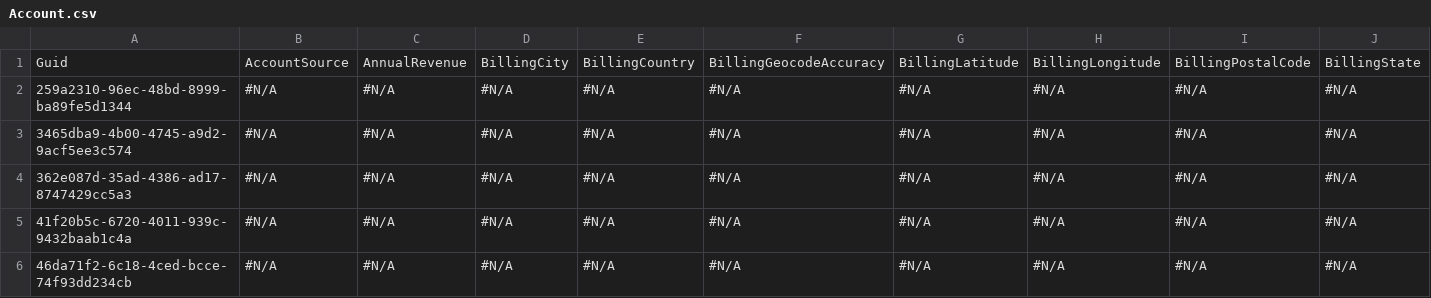
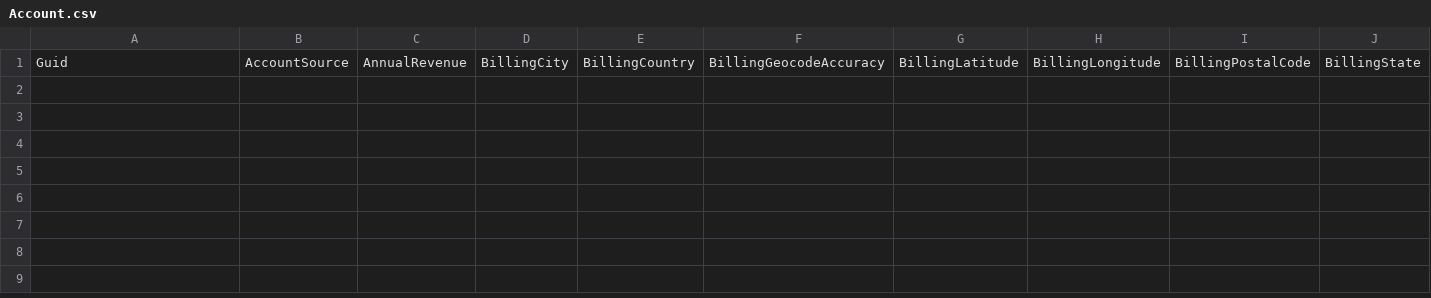
Before and after one commit to lzhdanovich/api-automation-repo, a CSV file: Account.csv, drawn as a sheet; only a part is shown; rows hold the shown columns only; the diff names each change by its address in the sheet, - before the commit and + after, or states it on an @@ line.

Commit message:
Commit 1

```diff
--- a/Account.csv
+++ b/Account.csv
-row 2: 259a2310-96ec-48bd-8999-ba89fe5d1344 | #N/A | #N/A | #N/A | #N/A | #N/A | #N/A | #N/A | #N/A | #N/A
-row 3: 3465dba9-4b00-4745-a9d2-9acf5ee3c574 | #N/A | #N/A | #N/A | #N/A | #N/A | #N/A | #N/A | #N/A | #N/A
-row 4: 362e087d-35ad-4386-ad17-8747429cc5a3 | #N/A | #N/A | #N/A | #N/A | #N/A | #N/A | #N/A | #N/A | #N/A
-row 5: 41f20b5c-6720-4011-939c-9432baab1c4a | #N/A | #N/A | #N/A | #N/A | #N/A | #N/A | #N/A | #N/A | #N/A
-row 6: 46da71f2-6c18-4ced-bcce-74f93dd234cb | #N/A | #N/A | #N/A | #N/A | #N/A | #N/A | #N/A | #N/A | #N/A
```
